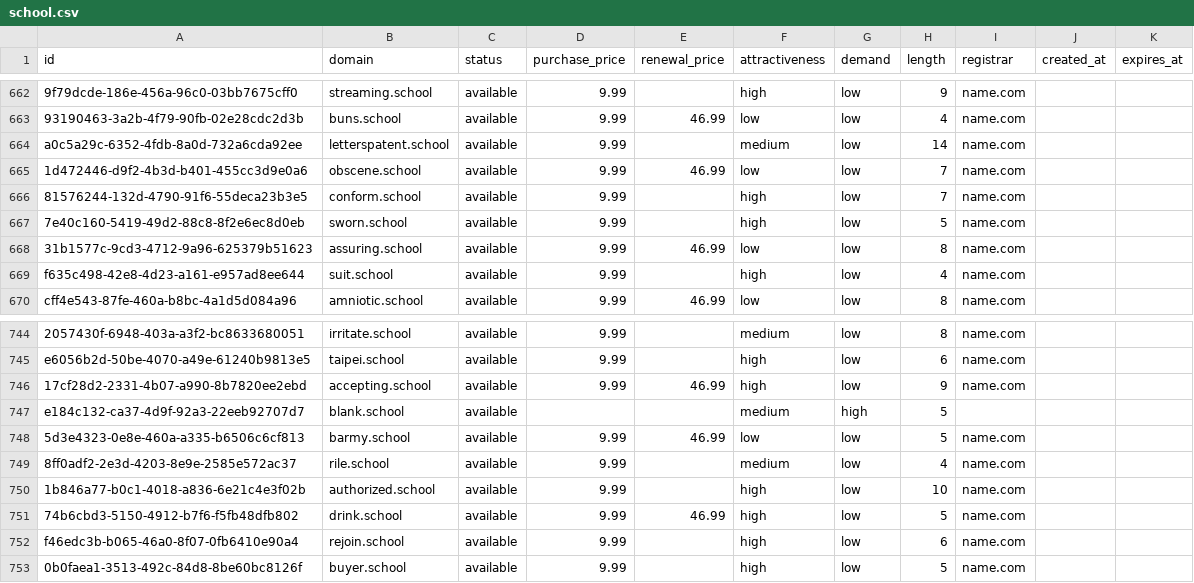
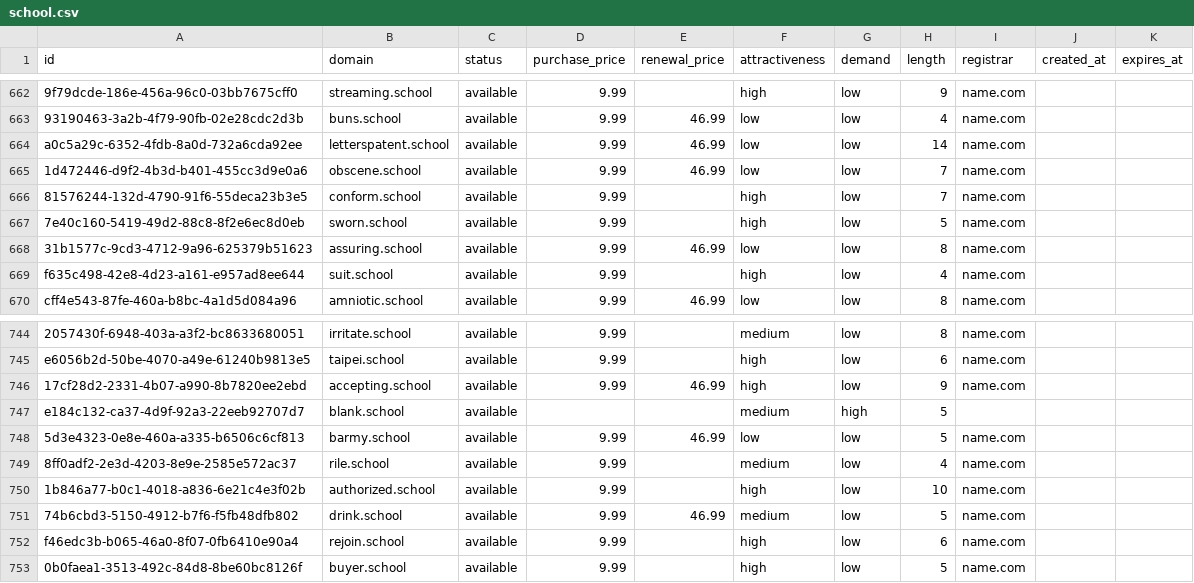
Before and after one commit to UniqueDomains/school-oneword-domains, a CSV file: school.csv, drawn as a sheet; only a part is shown, gaps mark what is left out; the diff names each change by its address in the sheet, - before the commit and + after, or states it on an @@ line.

Commit message:
Domains update

```diff
--- a/school.csv
+++ b/school.csv
-E664 (renewal_price): (empty)
+E664 (renewal_price): 46.99
-F664 (attractiveness): medium
+F664 (attractiveness): low
-F751 (attractiveness): high
+F751 (attractiveness): medium
```
Also changed, not shown: 4 other files.
